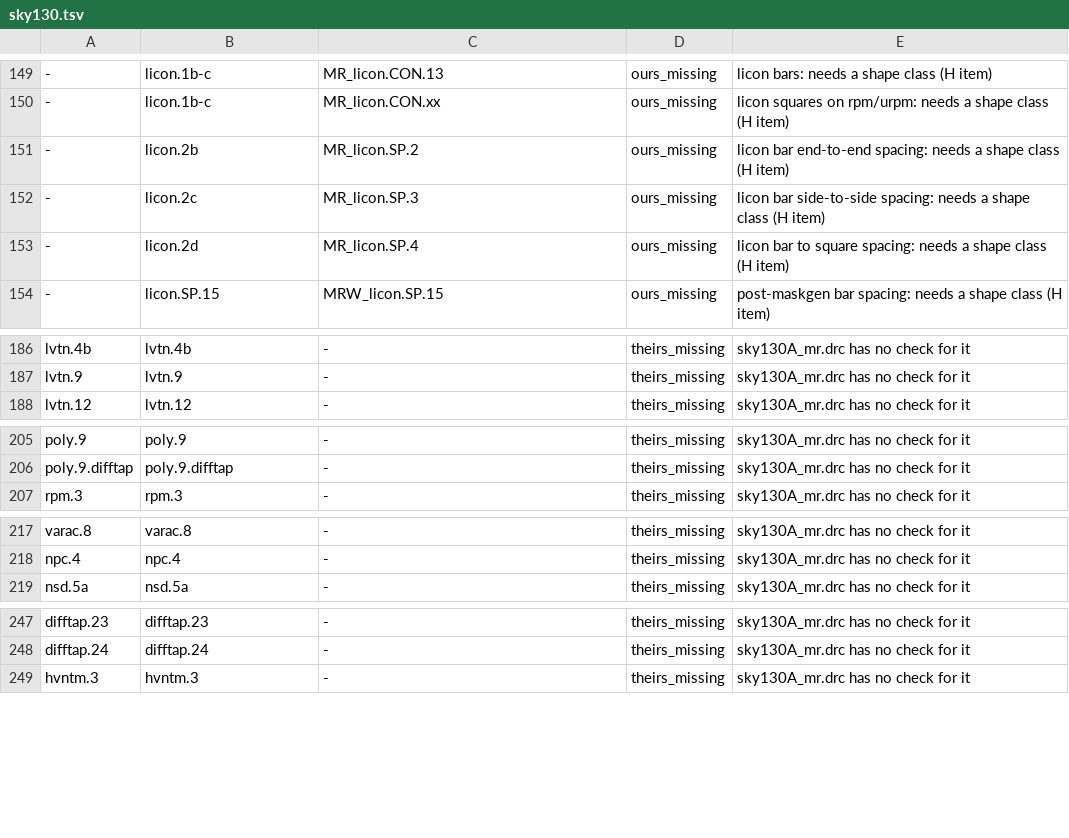
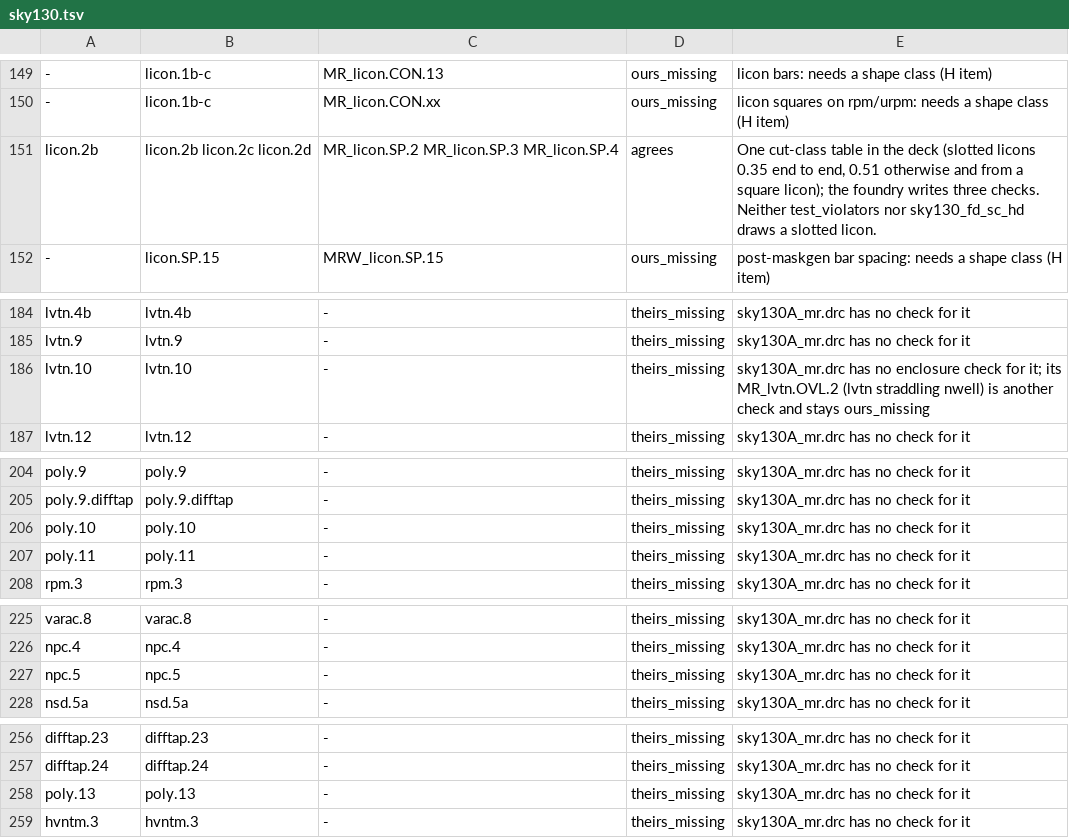
Before and after one commit to UW-ASIC/GPurify, a TSV file: docs/xcheck/sky130.tsv, drawn as a sheet; only a part is shown, gaps mark what is left out; removed rows and columns are numbered as before the commit, all else as after; the diff covers the shown part only; the diff names each change by its address in the sheet, - before the commit and + after, or states it on an @@ line.

Commit message:
pdks: sky130 writes the rules the new kinds express, and Cadence's obsolete-fill warnings (S2)
The sky130 deck listed as not expressible poly.10, poly.11, poly.13,
npc.5, licon.2b-2d, lvtn.10, rpm.1b-1k and varac.2, all of which the
H kinds now state, and left the retired fill layers to refuse a layout
outright. Added, each citing its source:
- poly.10 covers_corner(poly, diff), poly.11 bend(poly, diff) [S1];
- poly.13 the hvi gate's channel length, 0.5um, between the gate's
  sides inside diff, as Cadence's hvpoly.13 measures it [S1], [S11];
- npc.5 maximum enclosure 0.095um of poly holding a slotted licon
  (0.19 x 2.0um, table C3 [S10]);
- licon.2b one cut-class table for licon.2b, 2c and 2d [S1];
- lvtn.10 noncoincident enclosure 0.38um by nwell outside Var_channel,
  the wells selected as Cadence's lvtn.10 selects them [S1], [S11];
- rpm.1b allowed widths for rpm.1b-1f on prec_resistor, and rpm.1g-1k
  as at most 1/1/2/4/8 licons in prec_resistor AND li by width [S10];
- varac.2 the varactor's channel width, 1.0um [S1];
- diff/poly/li/m1-m5 .oldfill.1/.2 as warnings on the old fill and
  waffle-drop layers, from Cadence's SKY130 DRM of 2025-07-22 (page 21,
  "Rules for Obsolete Fill Layers") and its Pegasus deck v0.0_2.12
  (Include/other.drc.pvl 245-349), read from
  neu-ucb-tvip/tvip-analog-workspace 956db25. The manual names cmm3's
  waffle drop 107:52; the layer map that rule reads and gds_layers.csv
  say 107:24, which the deck reads (limitations.md says so).
Left out with reasons in the deck: lvtn.3b (0.235um in [S1], 0.19um
from other edges in [S11]), difftap.6 (needs whole edges selected by a
butting part), hv.* (5.5V is both inside and outside the HV range),
varac.6 (difftap.3 already holds it).

Ledger: licon.2b replaces the three ours_missing MR_licon.SP.2/3/4
rows as agrees (neither layout draws a slotted licon); the rest are
theirs_missing. Run locally on all 438 sky130_fd_sc_hd GDS files and
test_violators, every new rule ran clean. Twin mirrored.

Tests (sky130_rules): each new rule at its limit and 5 nm past it
(oracle: the manual's number); poly.13 and varac.2 needed an edge-limit
helper because a width between chosen edges examines no pair at the
limit, which the at_limit helper's examined > 0 check caught.

```diff
--- a/docs/xcheck/sky130.tsv
+++ b/docs/xcheck/sky130.tsv
-row 151: - | licon.2b | MR_licon.SP.2 | ours_missing | licon bar end-to-end spacing: needs a shape class (H item)
-row 152: - | licon.2c | MR_licon.SP.3 | ours_missing | licon bar side-to-side spacing: needs a shape class (H item)
-row 153: - | licon.2d | MR_licon.SP.4 | ours_missing | licon bar to square spacing: needs a shape class (H item)
+row 151: licon.2b | licon.2b licon.2c licon.2d | MR_licon.SP.2 MR_licon.SP.3 MR_licon.SP.4 | agrees | One cut-class table in the deck (slotted licons 0.35 end to end, 0.51 otherwise and from a square licon); the foundry writes three checks. Neither test_violators nor sky130_fd_sc_hd draws a slotted licon.
+row 186: lvtn.10 | lvtn.10 | - | theirs_missing | sky130A_mr.drc has no enclosure check for it; its MR_lvtn.OVL.2 (lvtn straddling nwell) is another check and stays ours_missing
+row 206: poly.10 | poly.10 | - | theirs_missing | sky130A_mr.drc has no check for it
+row 207: poly.11 | poly.11 | - | theirs_missing | sky130A_mr.drc has no check for it
+row 227: npc.5 | npc.5 | - | theirs_missing | sky130A_mr.drc has no check for it
+row 258: poly.13 | poly.13 | - | theirs_missing | sky130A_mr.drc has no check for it
```
Also changed, not shown: 22 added rows elsewhere in this file, 4 other files.
